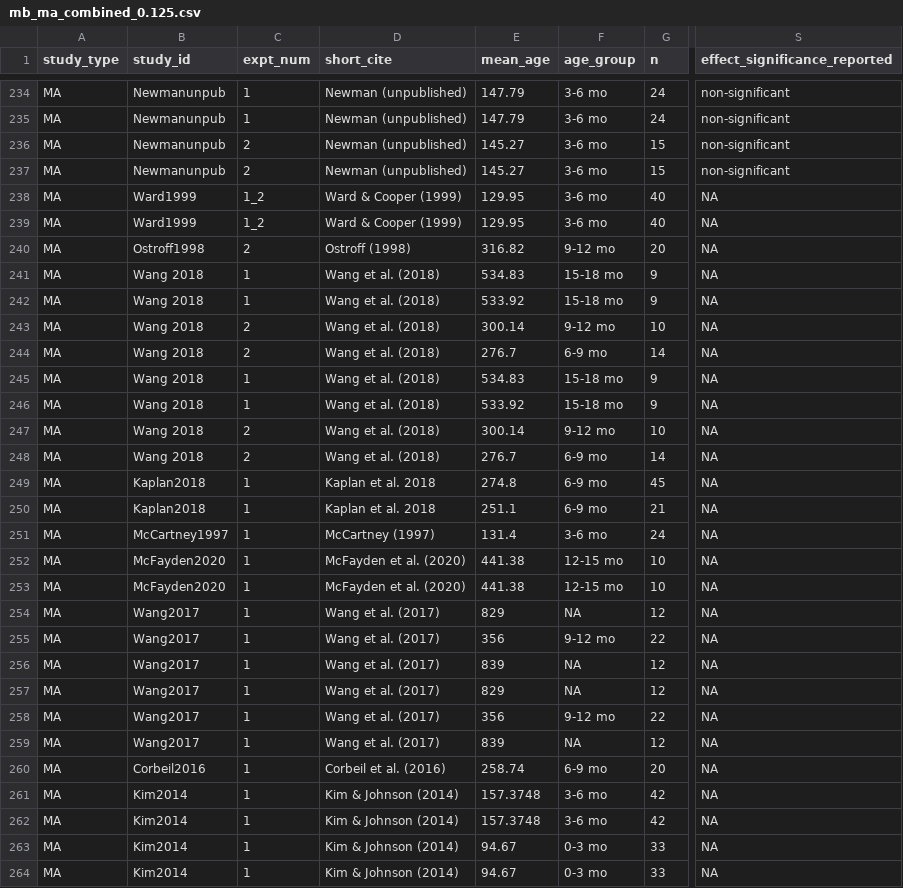
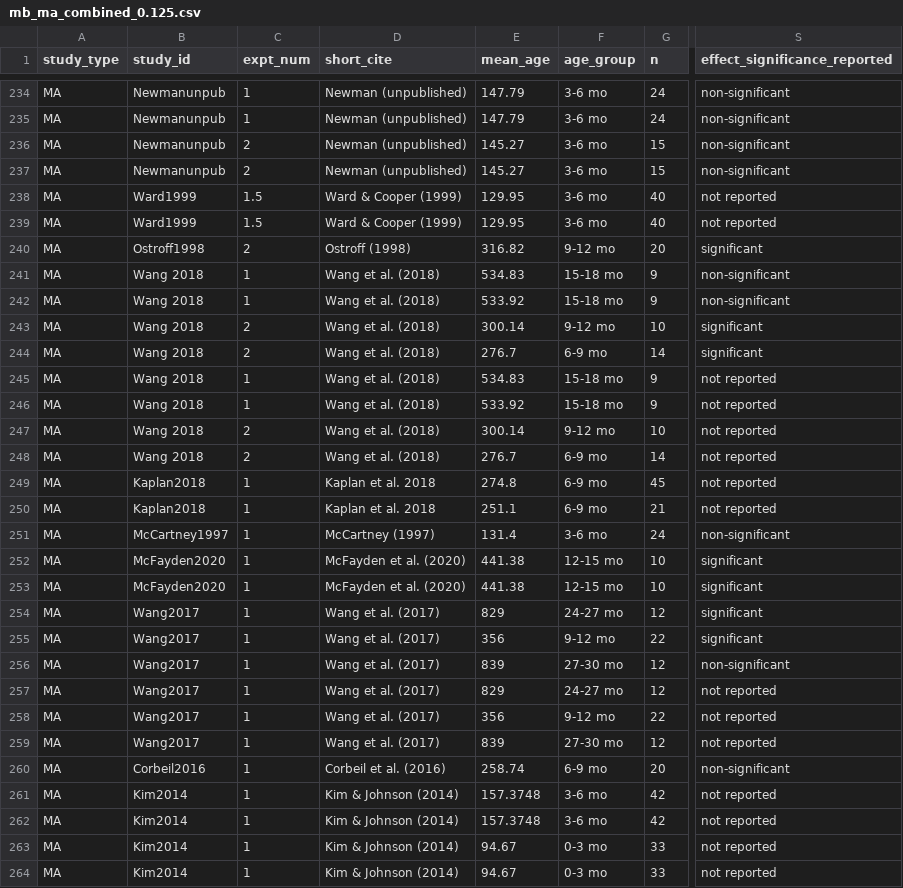
Before and after one commit to christinabergmann/IDSPreference_ManyBabiesMeta, a CSV file: data/prepped_with_augmented_ma_extended/mb_ma_combined_0.125.csv, drawn as a sheet; only a part is shown, gaps mark what is left out; the diff covers the shown part only; the diff names each change by its address in the sheet, - before the commit and + after, or states it on an @@ line.

```diff
--- a/data/prepped_with_augmented_ma_extended/mb_ma_combined_0.125.csv
+++ b/data/prepped_with_augmented_ma_extended/mb_ma_combined_0.125.csv
-C238:C239 (expt_num): 1_2
+C238:C239 (expt_num): 1.5
-S238:S239 (effect_significance_reported): NA
+S238:S239 (effect_significance_reported): not reported
-S240 (effect_significance_reported): NA
+S240 (effect_significance_reported): significant
-S241:S242 (effect_significance_reported): NA
+S241:S242 (effect_significance_reported): non-significant
-S243:S244 (effect_significance_reported): NA
+S243:S244 (effect_significance_reported): significant
-S245:S250 (effect_significance_reported): NA
+S245:S250 (effect_significance_reported): not reported
-S251 (effect_significance_reported): NA
+S251 (effect_significance_reported): non-significant
-S252:S255 (effect_significance_reported): NA
+S252:S255 (effect_significance_reported): significant
-F254 (age_group): NA
+F254 (age_group): 24-27 mo
-F256 (age_group): NA
+F256 (age_group): 27-30 mo
-S256 (effect_significance_reported): NA
+S256 (effect_significance_reported): non-significant
-F257 (age_group): NA
+F257 (age_group): 24-27 mo
-S257:S259 (effect_significance_reported): NA
+S257:S259 (effect_significance_reported): not reported
-F259 (age_group): NA
+F259 (age_group): 27-30 mo
-S260 (effect_significance_reported): NA
+S260 (effect_significance_reported): non-significant
-S261:S264 (effect_significance_reported): NA
+S261:S264 (effect_significance_reported): not reported
```
Also changed, not shown: 3 edited cells elsewhere in this file, data/prepped_with_augmented_ma_extended/mb_ma_combined_0.75.csv, data/prepped_with_augmented_ma_extended/mb_ma_combined_prepped_0.125.csv, 26 other files.
